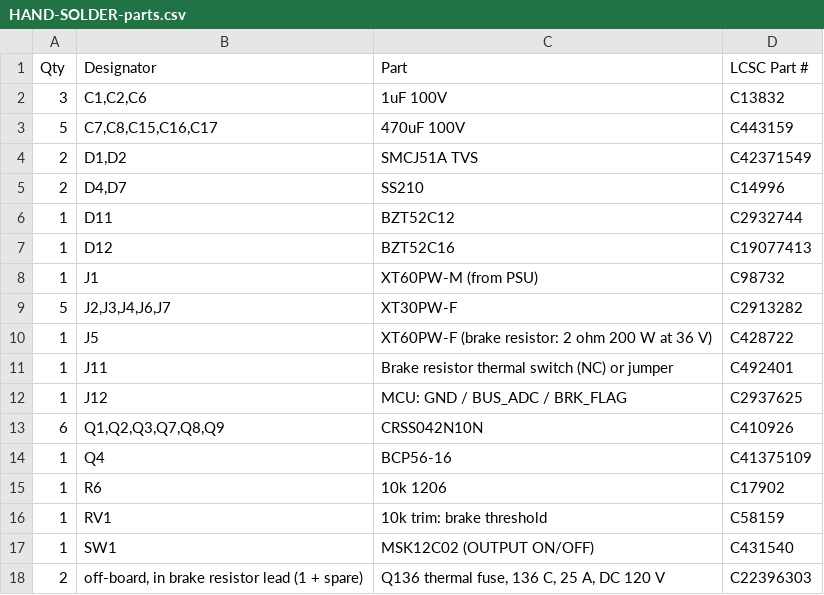
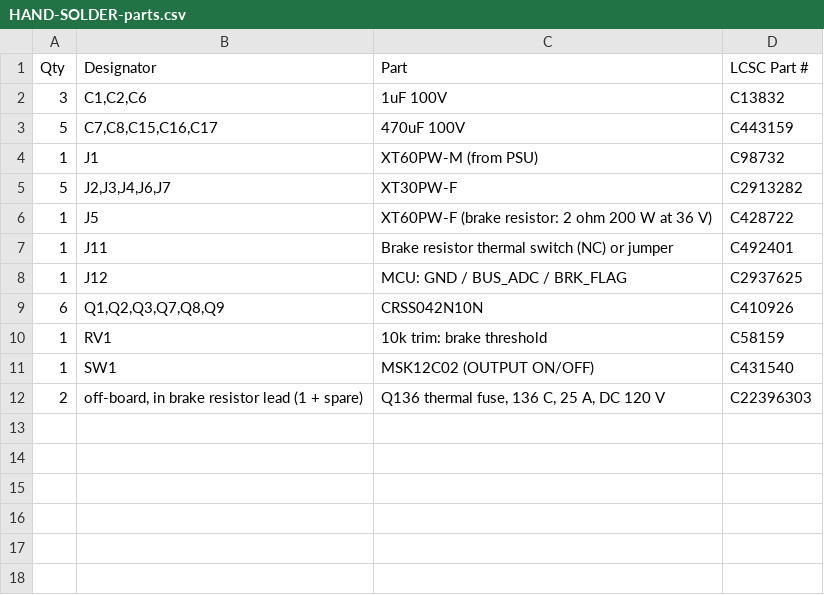
Before and after one commit to sidrk-dev/regen-clamp-board, a CSV file: jlcpcb/HAND-SOLDER-parts.csv, drawn as a sheet; the diff names each change by its address in the sheet, - before the commit and + after, or states it on an @@ line.

```diff
--- a/jlcpcb/HAND-SOLDER-parts.csv
+++ b/jlcpcb/HAND-SOLDER-parts.csv
-row 4: 2 | D1,D2 | SMCJ51A TVS | C42371549
-row 5: 2 | D4,D7 | SS210 | C14996
-row 6: 1 | D11 | BZT52C12 | C2932744
-row 7: 1 | D12 | BZT52C16 | C19077413
-row 14: 1 | Q4 | BCP56-16 | C41375109
-row 15: 1 | R6 | 10k 1206 | C17902
```
Also changed, not shown: jlcpcb/BOM-JLCPCB.csv, jlcpcb/CPL-JLCPCB.csv, 17 other files.
